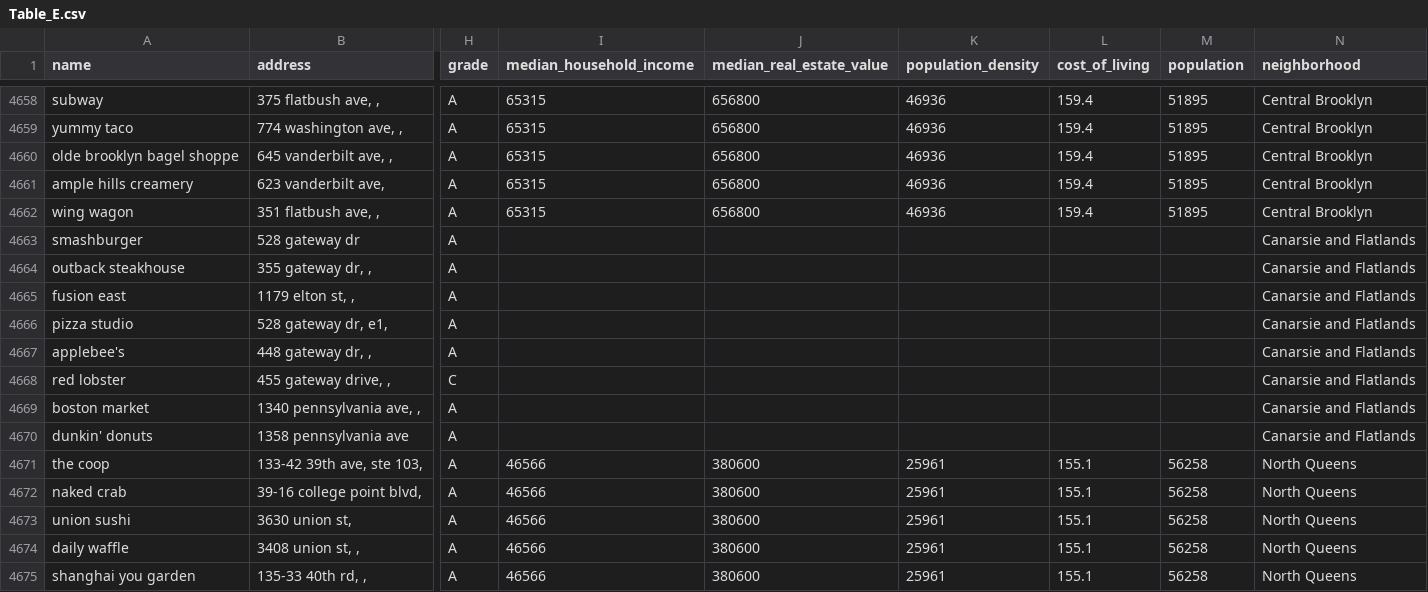
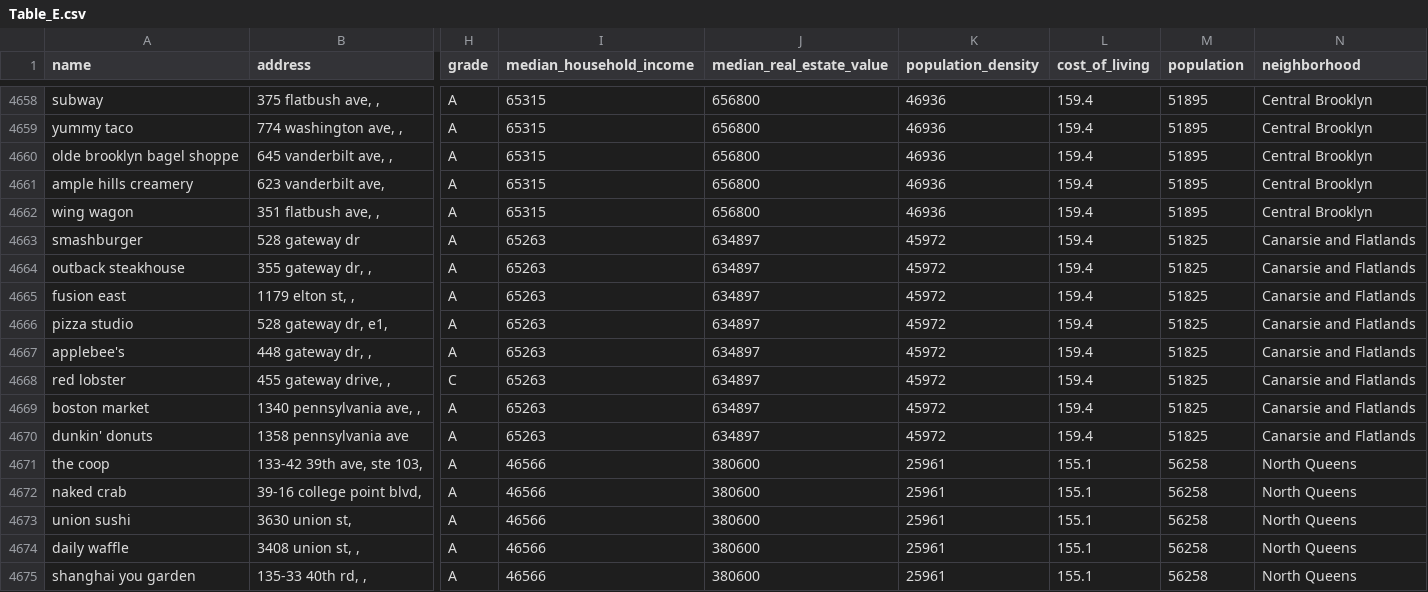
Before and after one commit to saketj/cs838-data-science, a CSV file: stage-5/data/Table_E.csv, drawn as a sheet; only a part is shown, gaps mark what is left out; the diff names each change by its address in the sheet, - before the commit and + after, or states it on an @@ line.

Commit message:
Update Table E

```diff
--- a/stage-5/data/Table_E.csv
+++ b/stage-5/data/Table_E.csv
-I4663:I4670 (median_household_income): (empty)
+I4663:I4670 (median_household_income): 65263
-J4663:J4670 (median_real_estate_value): (empty)
+J4663:J4670 (median_real_estate_value): 634897
-K4663:K4670 (population_density): (empty)
+K4663:K4670 (population_density): 45972
-L4663:L4670 (cost_of_living): (empty)
+L4663:L4670 (cost_of_living): 159.4
-M4663:M4670 (population): (empty)
+M4663:M4670 (population): 51825
```
